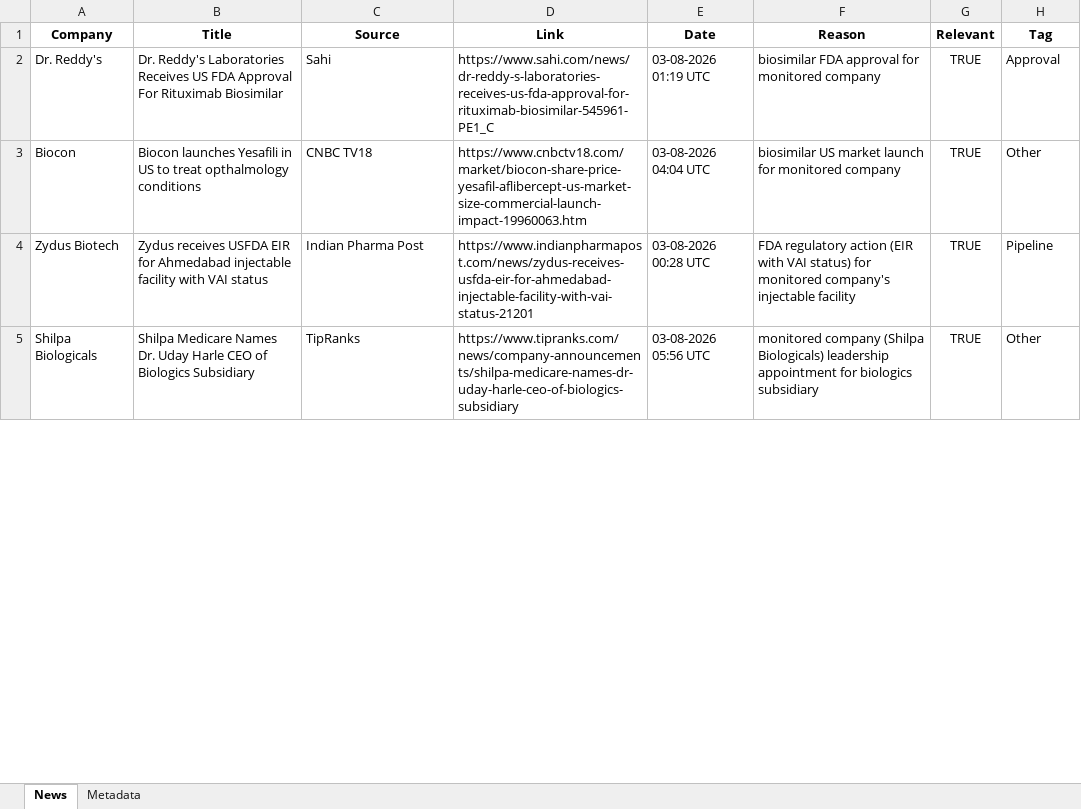
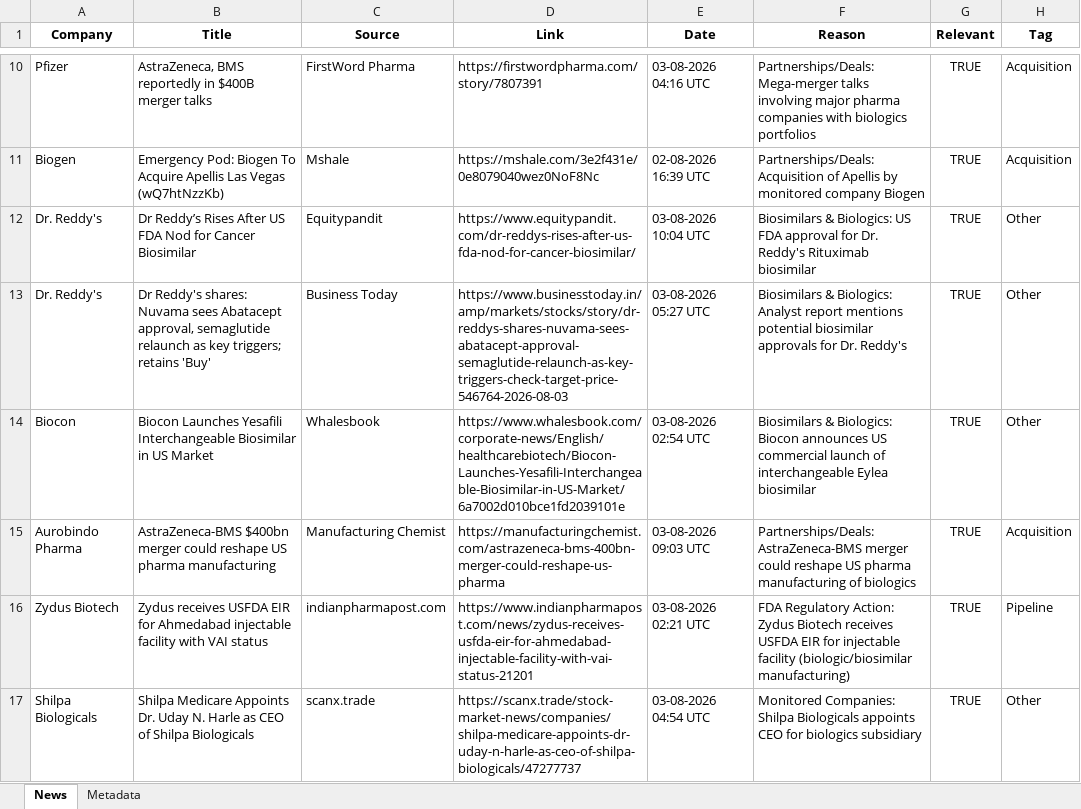
Before and after one commit to synapseKrishna/Ved, an Excel workbook: news_results.xlsx, sheet News, drawn as a sheet; only a part is shown, gaps mark what is left out; values as stored, in another font and other column widths than the file's, no borders; addresses are those after the commit; the diff covers the shown part only; the diff names each change by its address in the sheet, - before the commit and + after, or states it on an @@ line.

```diff
--- a/news_results.xlsx (sheet News)
+++ b/news_results.xlsx (sheet News)
+row 10: Pfizer | AstraZeneca, BMS reportedly in $400B merger talks | FirstWord Pharma | https://firstwordpharma.com/story/7807391 | 03-08-2026 04:16 UTC | Partnerships/Deals: Mega-merger talks involving major pharma companies with biologics portfolios | TRUE | Acquisition
+row 11: Biogen | Emergency Pod: Biogen To Acquire Apellis Las Vegas (wQ7htNzzKb) | Mshale | https://mshale.com/3e2f431e/0e8079040wez0NoF8Nc | 02-08-2026 16:39 UTC | Partnerships/Deals: Acquisition of Apellis by monitored company Biogen | TRUE | Acquisition
-B12 (Title): Dr. Reddy's Laboratories Receives US FDA Approval For Rituximab Biosimilar
+B12 (Title): Dr Reddy’s Rises After US FDA Nod for Cancer Biosimilar
-C12 (Source): Sahi
+C12 (Source): Equitypandit
-D12 (Link): https://www.sahi.com/news/dr-reddy-s-laboratories-receives-us-fda-approval-for-rituximab-biosimilar-545961-PE1_C
+D12 (Link): https://www.equitypandit.com/dr-reddys-rises-after-us-fda-nod-for-cancer-biosimilar/
-E12 (Date): 03-08-2026 01:19 UTC
+E12 (Date): 03-08-2026 10:04 UTC
-F12 (Reason): biosimilar FDA approval for monitored company
+F12 (Reason): Biosimilars & Biologics: US FDA approval for Dr. Reddy's Rituximab biosimilar
-H12 (Tag): Approval
+H12 (Tag): Other
+row 13: Dr. Reddy's | Dr Reddy's shares: Nuvama sees Abatacept approval, semaglutide relaunch as key triggers; retains 'Buy' | Business Today | https://www.businesstoday.in/amp/markets/stocks/story/dr-reddys-shares-nuvama-sees-abatacept-approval-semaglutide-relaunch-as-key-triggers-check-target-price-546764-2026-08-03 | 03-08-2026 05:27 UTC | Biosimilars & Biologics: Analyst report mentions potential biosimilar approvals for Dr. Reddy's | TRUE | Other
-B14 (Title): Biocon launches Yesafili in US to treat opthalmology conditions
+B14 (Title): Biocon Launches Yesafili Interchangeable Biosimilar in US Market
-C14 (Source): CNBC TV18
+C14 (Source): Whalesbook
-D14 (Link): https://www.cnbctv18.com/market/biocon-share-price-yesafil-aflibercept-us-market-size-commercial-launch-impact-19960063.htm
+D14 (Link): https://www.whalesbook.com/corporate-news/English/healthcarebiotech/Biocon-Launches-Yesafili-Interchangeable-Biosimilar-in-US-Market/6a7002d010bce1fd2039101e
-E14 (Date): 03-08-2026 04:04 UTC
+E14 (Date): 03-08-2026 02:54 UTC
-F14 (Reason): biosimilar US market launch for monitored company
+F14 (Reason): Biosimilars & Biologics: Biocon announces US commercial launch of interchangeable Eylea biosimilar
+row 15: Aurobindo Pharma | AstraZeneca-BMS $400bn merger could reshape US pharma manufacturing | Manufacturing Chemist | https://manufacturingchemist.com/astrazeneca-bms-400bn-merger-could-reshape-us-pharma | 03-08-2026 09:03 UTC | Partnerships/Deals: AstraZeneca-BMS merger could reshape US pharma manufacturing of biologics | TRUE | Acquisition
-C16 (Source): Indian Pharma Post
+C16 (Source): indianpharmapost.com
-E16 (Date): 03-08-2026 00:28 UTC
+E16 (Date): 03-08-2026 02:21 UTC
-F16 (Reason): FDA regulatory action (EIR with VAI status) for monitored company's injectable facility
+F16 (Reason): FDA Regulatory Action: Zydus Biotech receives USFDA EIR for injectable facility (biologic/biosimilar manufacturing)
-B17 (Title): Shilpa Medicare Names Dr. Uday Harle CEO of Biologics Subsidiary
+B17 (Title): Shilpa Medicare Appoints Dr. Uday N. Harle as CEO of Shilpa Biologicals
-C17 (Source): TipRanks
+C17 (Source): scanx.trade
-D17 (Link): https://www.tipranks.com/news/company-announcements/shilpa-medicare-names-dr-uday-harle-ceo-of-biologics-subsidiary
+D17 (Link): https://scanx.trade/stock-market-news/companies/shilpa-medicare-appoints-dr-uday-n-harle-as-ceo-of-shilpa-biologicals/47277737
-E17 (Date): 03-08-2026 05:56 UTC
+E17 (Date): 03-08-2026 04:54 UTC
-F17 (Reason): monitored company (Shilpa Biologicals) leadership appointment for biologics…
+F17 (Reason): Monitored Companies: Shilpa Biologicals appoints CEO for biologics…
```
Also changed, not shown: 19 added rows, 1 removed row and 10 edited cells elsewhere in this sheet, sheet Metadata, news_results_raw.xlsx.
